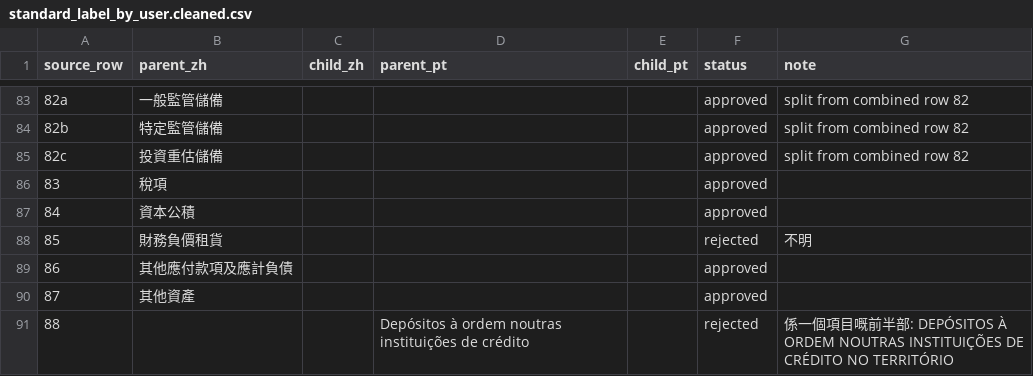
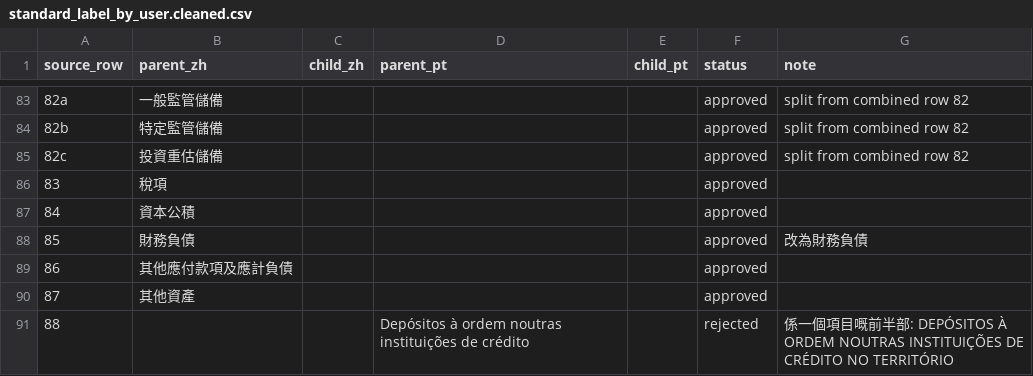
Before and after one commit to mogcai/macau_tb_ocr_prototype, a CSV file: labels/standard_label_by_user.cleaned.csv, drawn as a sheet; only a part is shown, gaps mark what is left out.

```diff
--- a/labels/standard_label_by_user.cleaned.csv
+++ b/labels/standard_label_by_user.cleaned.csv
@@ -87,3 +87,3 @@
 84,資本公積,,,,approved,
-85,財務負價租貨,,,,rejected,不明
+85,財務負債,,,,approved,改為財務負債
 86,其他應付款項及應計負債,,,,approved,
```
Also changed, not shown: data/user_standard_mapping_report.csv, labels/bank_aliases.csv, 17 other files.
